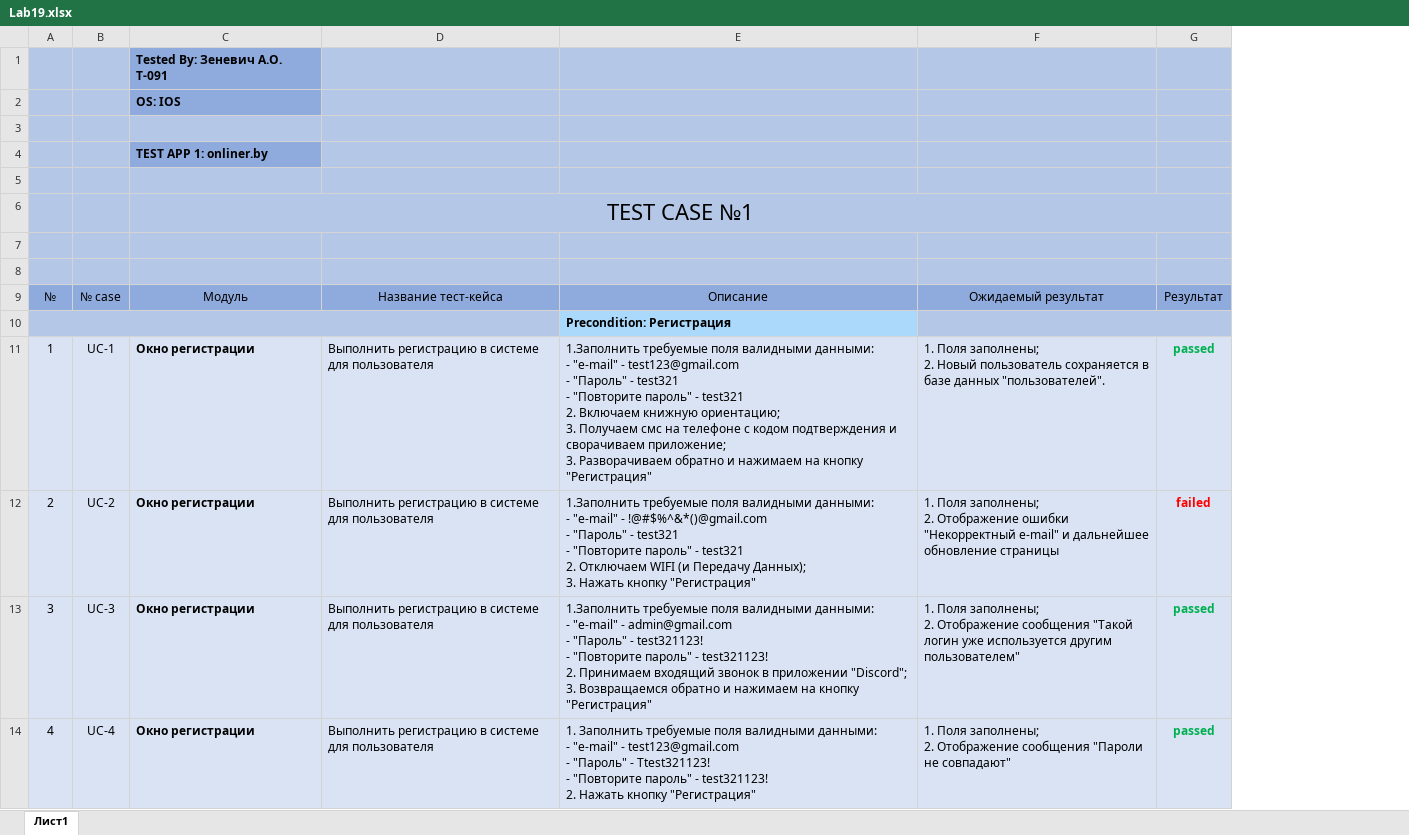
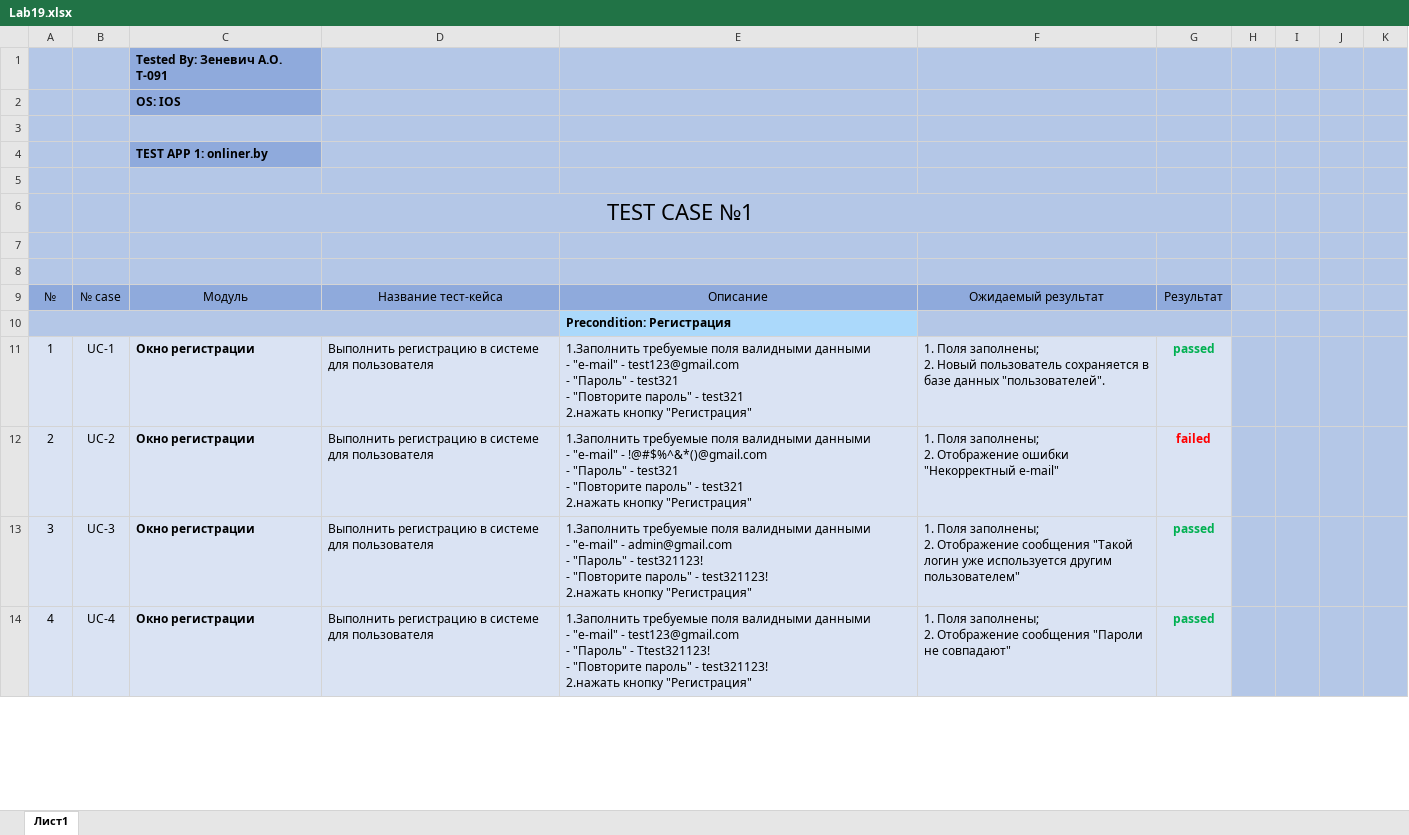
Before and after one commit to snglrtycrvtureofspce/software-testing, an Excel workbook: Labs/Lab19/Lab19.xlsx, sheet Лист1, drawn as a sheet; only a part is shown; values as stored, in another font and other column widths than the file's, no borders; ↵ is a line break in a cell; the diff covers the shown part only; the diff names each change by its address in the sheet, - before the commit and + after, or states it on an @@ line.

```diff
--- a/Labs/Lab19/Lab19.xlsx (sheet Лист1)
+++ b/Labs/Lab19/Lab19.xlsx (sheet Лист1)
+column H, empty
+column I, empty
+column J, empty
+column K, empty
-E11: …поля валидными данными: ↵ - "e-mail" - test123@gmail.com ↵ - "Пароль" - test321 ↵ - "Повторите пароль" - test321 ↵ 2. Включаем книжную ориентацию; ↵ 3. Получаем смс на телефоне с кодом подтверждения и сворачиваем приложение; ↵ 3. Разворачиваем обратно и нажимаем на кнопку "Регистрация"
+E11: …поля валидными данными ↵ - "e-mail" - test123@gmail.com ↵ - "Пароль" - test321 ↵ - "Повторите пароль" - test321 ↵ 2.нажать кнопку "Регистрация"
-E12: …поля валидными данными: ↵ - "e-mail" - !@#$%^&*()@gmail.com ↵ - "Пароль" - test321 ↵ - "Повторите пароль" - test321 ↵ 2. Отключаем WIFI (и Передачу Данных); ↵ 3. Нажать кнопку "Регистрация"
+E12: …поля валидными данными ↵ - "e-mail" - !@#$%^&*()@gmail.com ↵ - "Пароль" - test321 ↵ - "Повторите пароль" - test321 ↵ 2.нажать кнопку "Регистрация"
-F12: …"Некорректный e-mail" и дальнейшее обновление страницы
+F12: …"Некорректный e-mail"
-E13: …поля валидными данными: ↵ - "e-mail" - admin@gmail.com ↵ - "Пароль" - test321123! ↵ - "Повторите пароль" - test321123! ↵ 2. Принимаем входящий звонок в приложении "Discord"; ↵ 3. Возвращаемся обратно и нажимаем на кнопку "Регистрация"
+E13: …поля валидными данными ↵ - "e-mail" - admin@gmail.com ↵ - "Пароль" - test321123! ↵ - "Повторите пароль" - test321123! ↵ 2.нажать кнопку "Регистрация"
-E14: 1. Заполнить требуемые поля валидными данными: ↵ - "e-mail" - test123@gmail.com ↵ - "Пароль" - Ttest321123! ↵ - "Повторите пароль" - test321123! ↵ 2. Нажать кнопку "Регистрация"
+E14: 1.Заполнить требуемые поля валидными данными ↵ - "e-mail" - test123@gmail.com ↵ - "Пароль" - Ttest321123! ↵ - "Повторите пароль" - test321123! ↵ 2.нажать кнопку "Регистрация"
```
Also changed, not shown: 9 added rows, 9 removed rows, 19 edited cells and cell formats elsewhere in this sheet, 1 other file.
